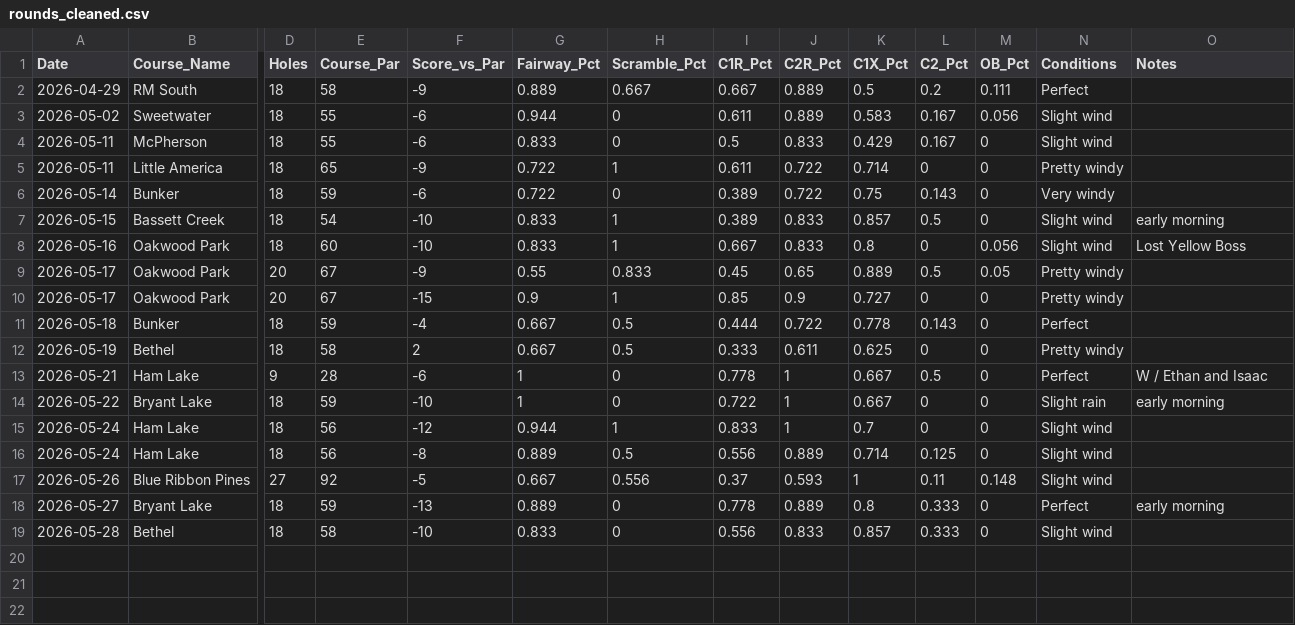
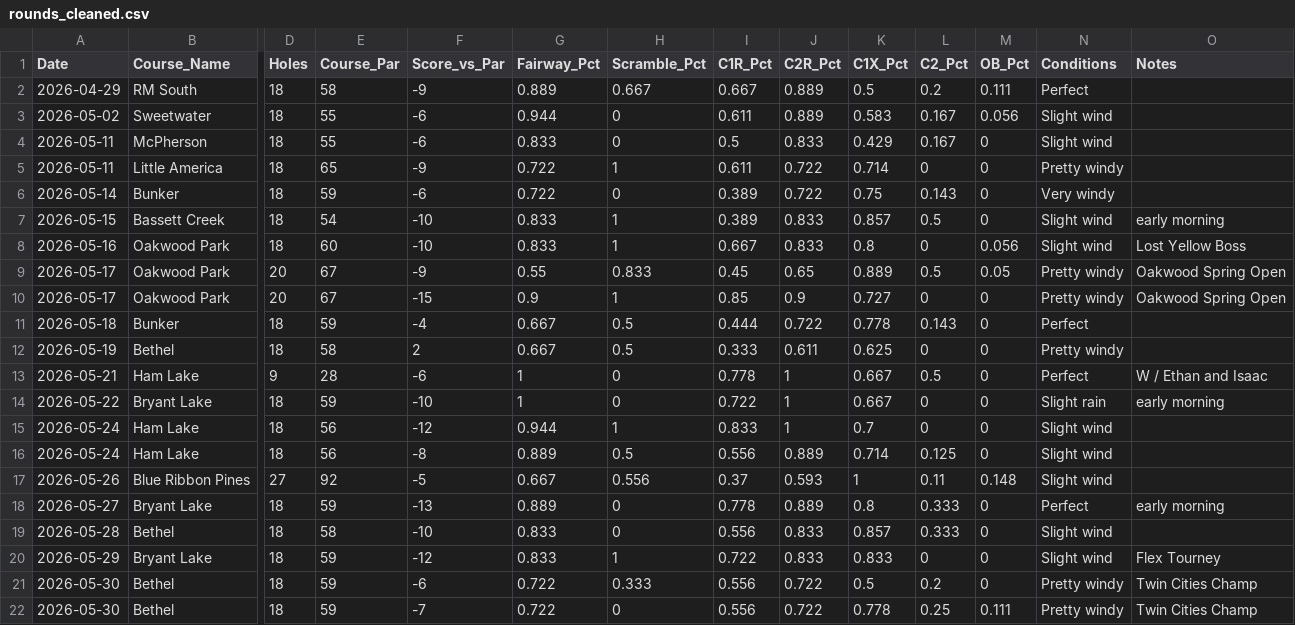
Before and after one commit to henrymyos/disc-golf-analytics, a CSV file: data/rounds_cleaned.csv, drawn as a sheet; only a part is shown, gaps mark what is left out; rows hold the shown columns only; the diff names each change by its address in the sheet, - before the commit and + after, or states it on an @@ line.

```diff
--- a/data/rounds_cleaned.csv
+++ b/data/rounds_cleaned.csv
-O9:O10 (Notes): (empty)
+O9:O10 (Notes): Oakwood Spring Open
+row 20: 2026-05-29 | Bryant Lake | 18 | 59 | -12 | 0.833 | 1 | 0.722 | 0.833 | 0.833 | 0 | 0 | Slight wind | Flex Tourney
+row 21: 2026-05-30 | Bethel | 18 | 59 | -6 | 0.722 | 0.333 | 0.556 | 0.722 | 0.5 | 0.2 | 0 | Pretty windy | Twin Cities Champ
+row 22: 2026-05-30 | Bethel | 18 | 59 | -7 | 0.722 | 0 | 0.556 | 0.722 | 0.778 | 0.25 | 0.111 | Pretty windy | Twin Cities Champ
```
Also changed, not shown: data/holes_cleaned.csv.
